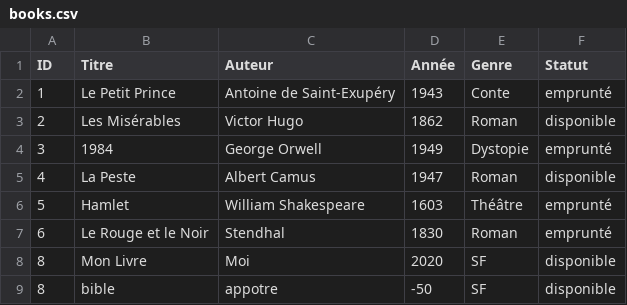
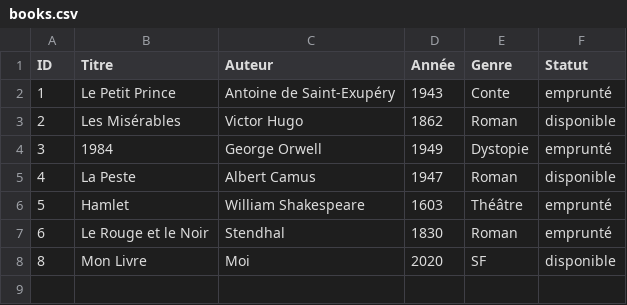
Before and after one commit to TheThe1815/SAE_SHELL, a CSV file: books.csv, drawn as a sheet.

```diff
--- a/books.csv
+++ b/books.csv
@@ -8,2 +8 @@ ID,Titre,Auteur,Année,Genre,Statut
 8,Mon Livre,Moi,2020,SF,disponible
-8,bible,appotre,-50,SF,disponible
```
Also changed, not shown: 1 other file.
